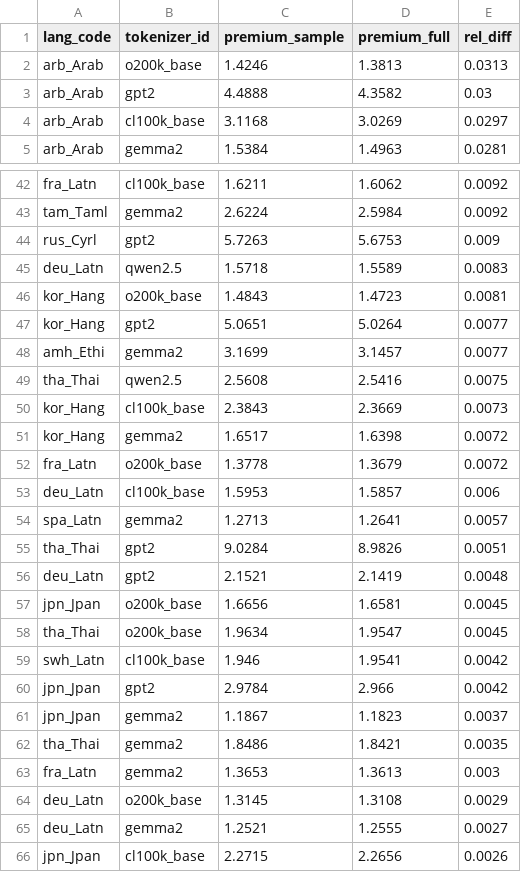
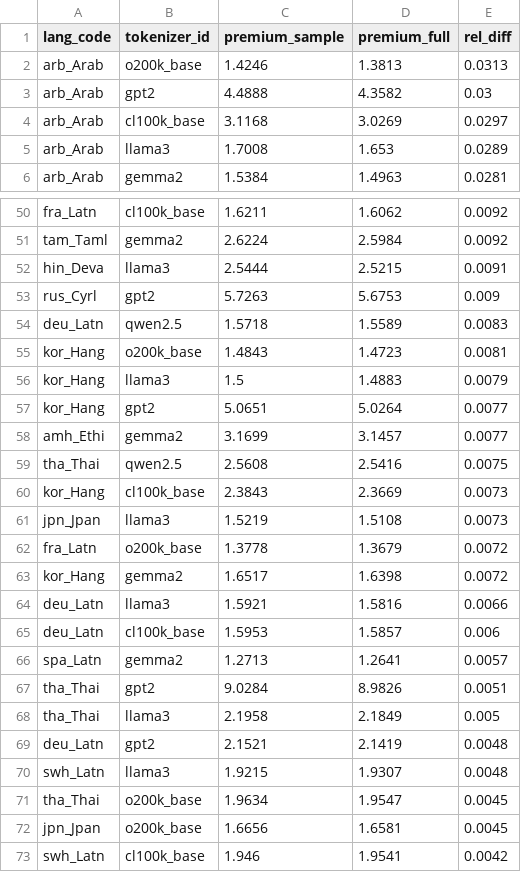
Before and after one commit to Chaeminnie/dvn-a3, a CSV file: data/processed/sample_vs_full_check.csv, drawn as a sheet; only a part is shown, gaps mark what is left out; the shorter side is filled out with more unchanged rows; the diff covers the shown part only.

```diff
--- a/data/processed/sample_vs_full_check.csv
+++ b/data/processed/sample_vs_full_check.csv
@@ -4,2 +4,3 @@ arb_Arab,gpt2,4.4888,4.3582,0.03
 arb_Arab,cl100k_base,3.1168,3.0269,0.0297
+arb_Arab,llama3,1.7008,1.653,0.0289
 arb_Arab,gemma2,1.5384,1.4963,0.0281
@@ -43,2 +51,3 @@ fra_Latn,cl100k_base,1.6211,1.6062,0.0092
 tam_Taml,gemma2,2.6224,2.5984,0.0092
+hin_Deva,llama3,2.5444,2.5215,0.0091
 rus_Cyrl,gpt2,5.7263,5.6753,0.009
@@ -46,2 +55,3 @@ deu_Latn,qwen2.5,1.5718,1.5589,0.0083
 kor_Hang,o200k_base,1.4843,1.4723,0.0081
+kor_Hang,llama3,1.5,1.4883,0.0079
 kor_Hang,gpt2,5.0651,5.0264,0.0077
@@ -50,4 +60,6 @@ tha_Thai,qwen2.5,2.5608,2.5416,0.0075
 kor_Hang,cl100k_base,2.3843,2.3669,0.0073
+jpn_Jpan,llama3,1.5219,1.5108,0.0073
+fra_Latn,o200k_base,1.3778,1.3679,0.0072
 kor_Hang,gemma2,1.6517,1.6398,0.0072
-fra_Latn,o200k_base,1.3778,1.3679,0.0072
+deu_Latn,llama3,1.5921,1.5816,0.0066
 deu_Latn,cl100k_base,1.5953,1.5857,0.006
@@ -55,5 +67,7 @@ spa_Latn,gemma2,1.2713,1.2641,0.0057
 tha_Thai,gpt2,9.0284,8.9826,0.0051
+tha_Thai,llama3,2.1958,2.1849,0.005
 deu_Latn,gpt2,2.1521,2.1419,0.0048
+swh_Latn,llama3,1.9215,1.9307,0.0048
+tha_Thai,o200k_base,1.9634,1.9547,0.0045
 jpn_Jpan,o200k_base,1.6656,1.6581,0.0045
-tha_Thai,o200k_base,1.9634,1.9547,0.0045
 swh_Latn,cl100k_base,1.946,1.9541,0.0042
```
Also changed, not shown: 8 added rows, 2 moved rows and 1 edited cell elsewhere in this file, data/processed/token_premium.csv, data/processed/tokenizer_gini.csv, 5 other files.
